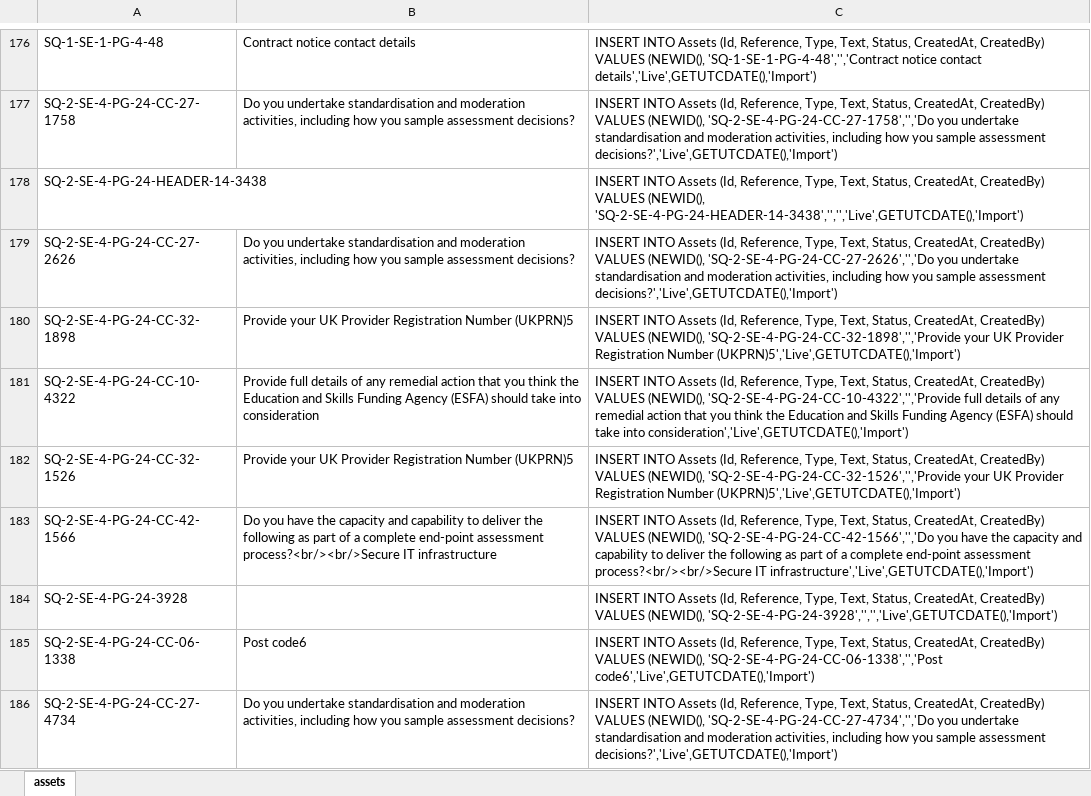
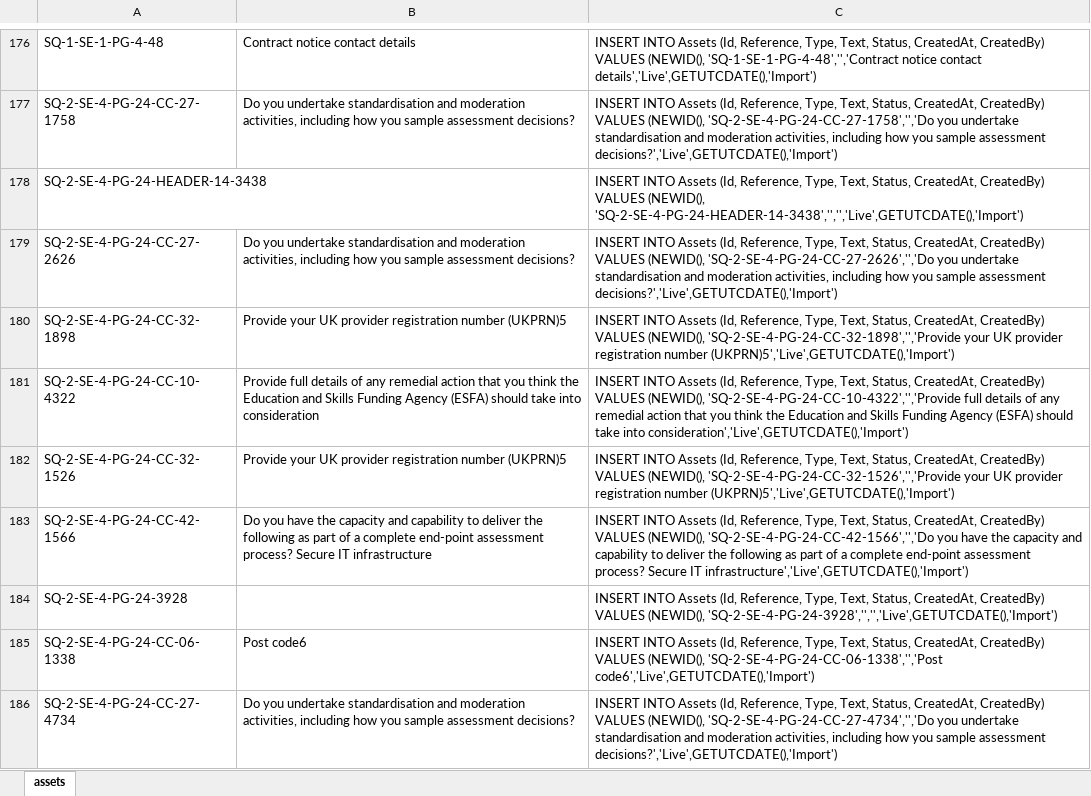
Before and after one commit to SkillsFundingAgency/das-apply-service, an Excel workbook: src/assets.xlsx, sheet assets, drawn as a sheet; only a part is shown, gaps mark what is left out; values as stored, in another font and other column widths than the file's, no borders; the diff covers the shown part only; the diff names each change by its address in the sheet, - before the commit and + after, or states it on an @@ line.

Commit message:
Updated assets xls with latest csv changes

```diff
--- a/src/assets.xlsx (sheet assets)
+++ b/src/assets.xlsx (sheet assets)
-B180: …your UK Provider Registration Number (UKPRN)5
+B180: …your UK provider registration number (UKPRN)5
-C180: …your UK Provider Registration Number (UKPRN)5','Live',GETUTCDATE(),'Import')
+C180: …your UK provider registration number (UKPRN)5','Live',GETUTCDATE(),'Import')
-B182: …your UK Provider Registration Number (UKPRN)5
+B182: …your UK provider registration number (UKPRN)5
-C182: …your UK Provider Registration Number (UKPRN)5','Live',GETUTCDATE(),'Import')
+C182: …your UK provider registration number (UKPRN)5','Live',GETUTCDATE(),'Import')
-B183: …end-point assessment process?<br/><br/>Secure IT infrastructure
+B183: …end-point assessment process? Secure IT infrastructure
-C183: …end-point assessment process?<br/><br/>Secure IT infrastructure','Live',GETUTCDATE(),'Import')
+C183: …end-point assessment process? Secure IT infrastructure','Live',GETUTCDATE(),'Import')
```
Also changed, not shown: 376 edited cells elsewhere in this sheet.
